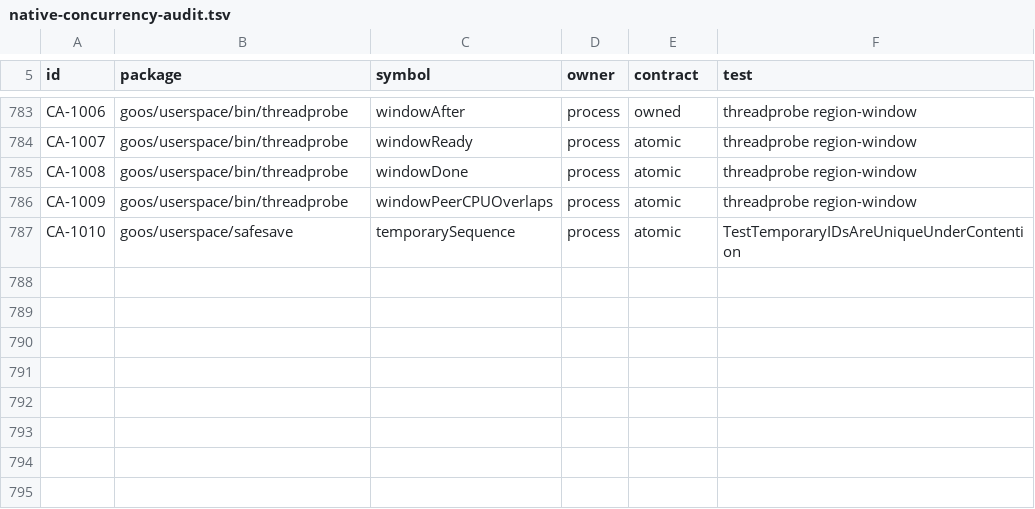
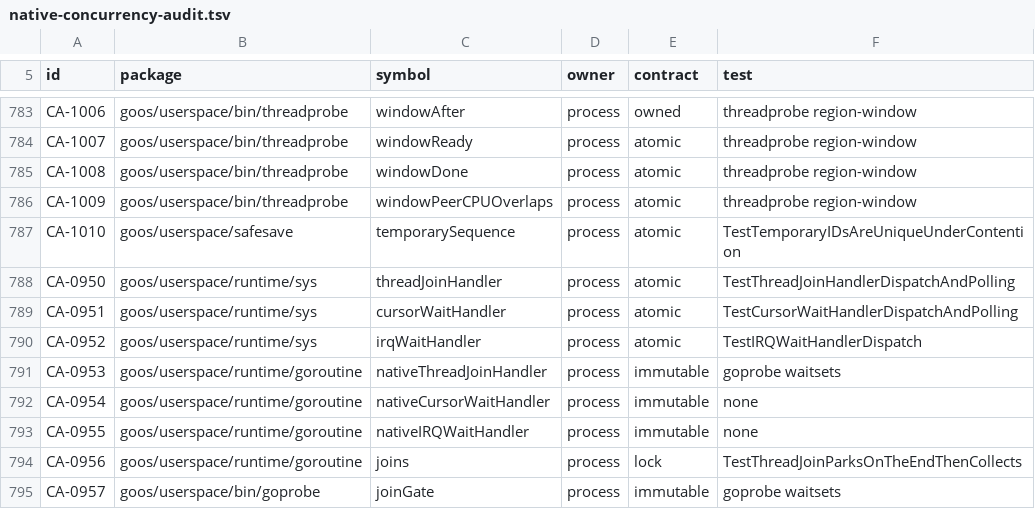
Before and after one commit to bar0metr/goos, a TSV file: docs/development/native-concurrency-audit.tsv, drawn as a sheet; only a part is shown, gaps mark what is left out.

Commit message:
docs: record the parked join, cursor and IRQ waits

```diff
--- a/docs/development/native-concurrency-audit.tsv
+++ b/docs/development/native-concurrency-audit.tsv
@@ -787 +787,9 @@ CA-1009	goos/userspace/bin/threadprobe	windowPeerCPUOverlaps	process	atomic	thre
 CA-1010	goos/userspace/safesave	temporarySequence	process	atomic	TestTemporaryIDsAreUniqueUnderContention
+CA-0950	goos/userspace/runtime/sys	threadJoinHandler	process	atomic	TestThreadJoinHandlerDispatchAndPolling
+CA-0951	goos/userspace/runtime/sys	cursorWaitHandler	process	atomic	TestCursorWaitHandlerDispatchAndPolling
+CA-0952	goos/userspace/runtime/sys	irqWaitHandler	process	atomic	TestIRQWaitHandlerDispatch
+CA-0953	goos/userspace/runtime/goroutine	nativeThreadJoinHandler	process	immutable	goprobe waitsets
+CA-0954	goos/userspace/runtime/goroutine	nativeCursorWaitHandler	process	immutable	none
+CA-0955	goos/userspace/runtime/goroutine	nativeIRQWaitHandler	process	immutable	none
+CA-0956	goos/userspace/runtime/goroutine	joins	process	lock	TestThreadJoinParksOnTheEndThenCollects
+CA-0957	goos/userspace/bin/goprobe	joinGate	process	immutable	goprobe waitsets
```
Also changed, not shown: 2 other files.
